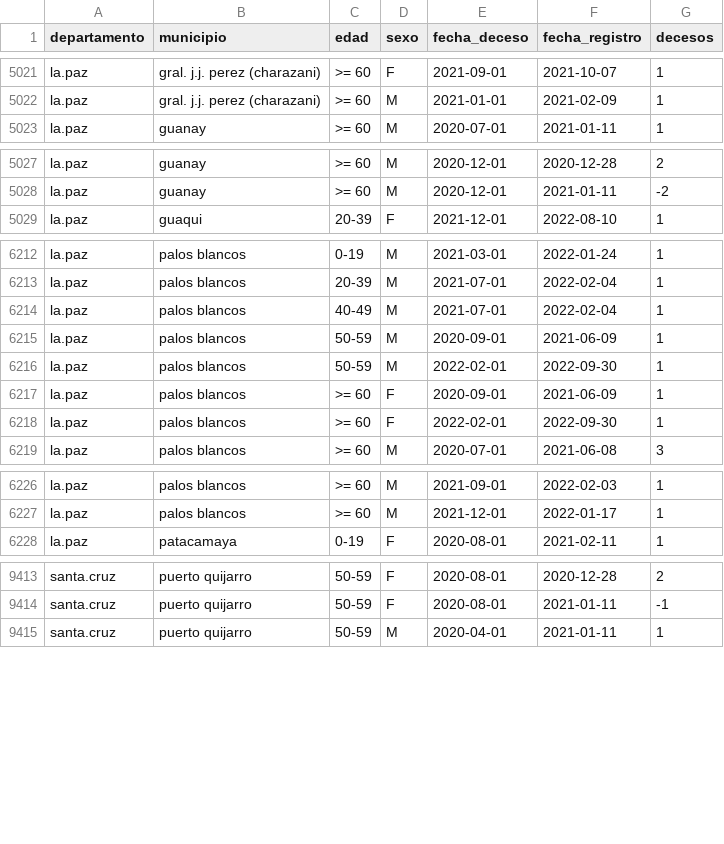
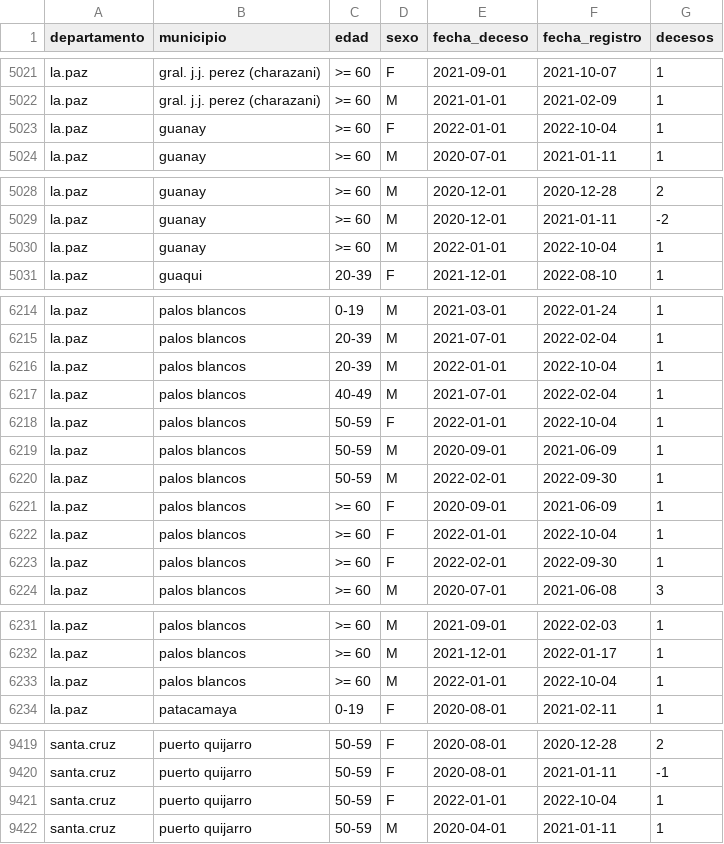
Before and after one commit to sociedatos/bo-mortalidad, a CSV file: hechos.vitales.covid.csv, drawn as a sheet; only a part is shown, gaps mark what is left out; the diff names each change by its address in the sheet, - before the commit and + after, or states it on an @@ line.

Commit message:
[ci] actualización siahv covid

```diff
--- a/hechos.vitales.covid.csv
+++ b/hechos.vitales.covid.csv
+row 5023: la.paz | guanay | >= 60 | F | 2022-01-01 | 2022-10-04 | 1
+row 5030: la.paz | guanay | >= 60 | M | 2022-01-01 | 2022-10-04 | 1
+row 6216: la.paz | palos blancos | 20-39 | M | 2022-01-01 | 2022-10-04 | 1
+row 6218: la.paz | palos blancos | 50-59 | F | 2022-01-01 | 2022-10-04 | 1
+row 6222: la.paz | palos blancos | >= 60 | F | 2022-01-01 | 2022-10-04 | 1
+row 6233: la.paz | palos blancos | >= 60 | M | 2022-01-01 | 2022-10-04 | 1
+row 9421: santa.cruz | puerto quijarro | 50-59 | F | 2022-01-01 | 2022-10-04 | 1
```
